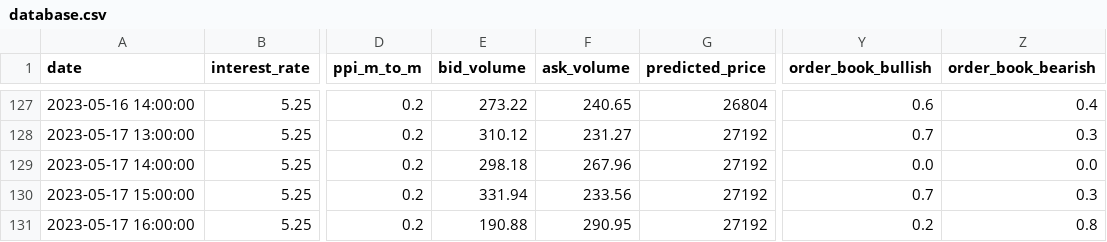
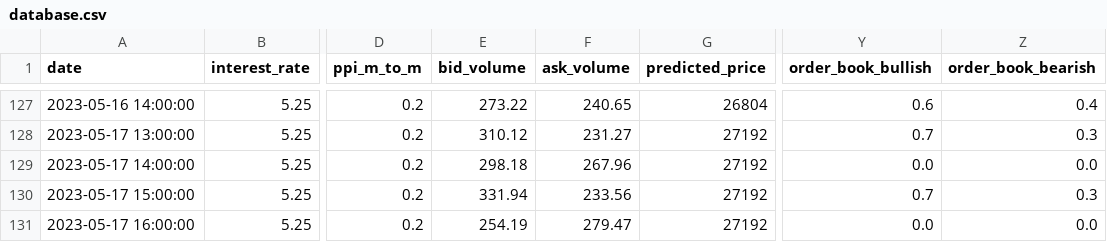
Before and after one commit to williamnordberg/adam_trader, a CSV file: data/database.csv, drawn as a sheet; only a part is shown, gaps mark what is left out; the diff names each change by its address in the sheet, - before the commit and + after, or states it on an @@ line.

```diff
--- a/data/database.csv
+++ b/data/database.csv
-E131 (bid_volume): 190.88
+E131 (bid_volume): 254.19
-F131 (ask_volume): 290.95
+F131 (ask_volume): 279.47
-Y131 (order_book_bullish): 0.2
+Y131 (order_book_bullish): 0.0
-Z131 (order_book_bearish): 0.8
+Z131 (order_book_bearish): 0.0
```
Also changed, not shown: data/latest_info_saved.csv, 1 other file.
